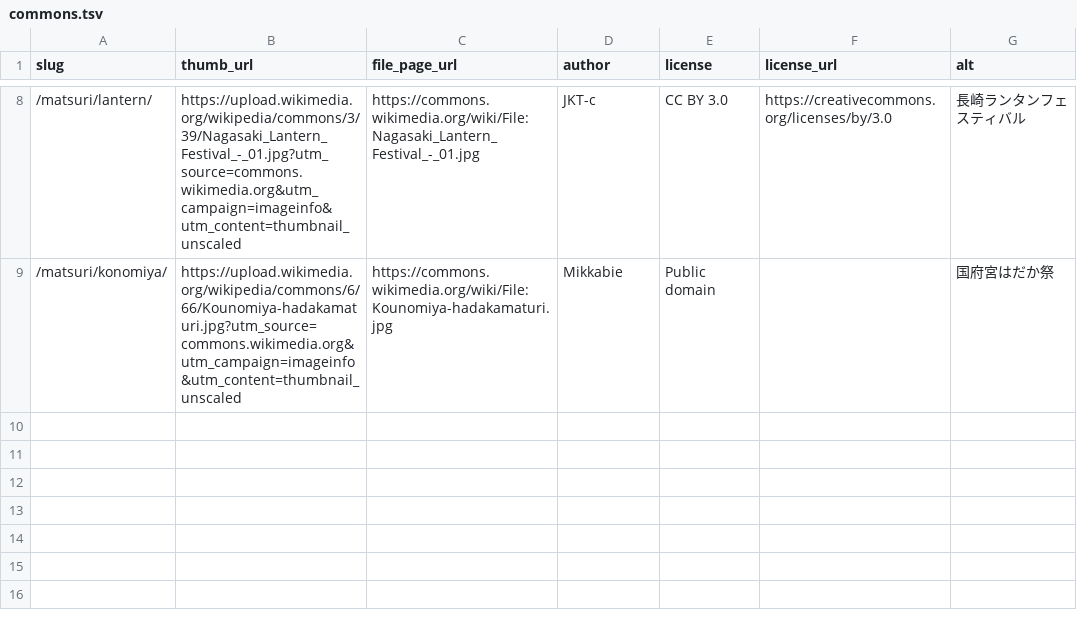
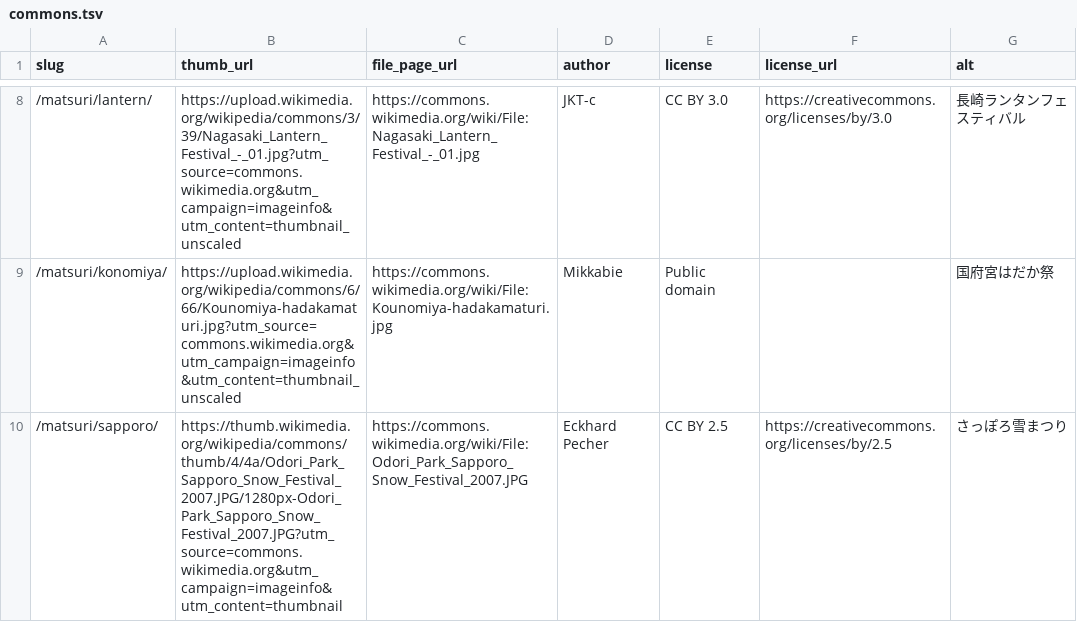
Before and after one commit to chinanago38/omatsuri-net, a TSV file: tools/photos/commons.tsv, drawn as a sheet; only a part is shown, gaps mark what is left out; the diff names each change by its address in the sheet, - before the commit and + after, or states it on an @@ line.

```diff
--- a/tools/photos/commons.tsv
+++ b/tools/photos/commons.tsv
+row 10: /matsuri/sapporo/ | https://thumb.wikimedia.org/wikipedia/commons/thumb/4/4a/Odori_Park_Sapporo_Snow_Festival_2007.JPG/1280px-Odori_Park_Sapporo_Snow_Festival_2007.JPG?utm_source=commons.wikimedia.org&utm_campaign=imageinfo&utm_content=thumbnail | https://commons.wikimedia.org/wiki/File:Odori_Park_Sapporo_Snow_Festival_2007.JPG | Eckhard Pecher | CC BY 2.5 | https://creativecommons.org/licenses/by/2.5 | さっぽろ雪まつり
```
Also changed, not shown: 1 other file.
